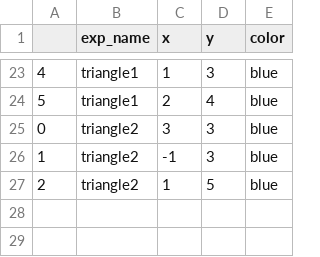
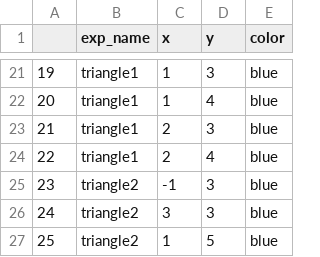
Before and after one commit to nicolas-kuechler/doe-suite, a CSV file: demo_project/doe-suite-results/example07-etl_$expected/etl_results/coord_all/coord_all.csv, drawn as a sheet; only a part is shown, gaps mark what is left out; the diff covers the shown part only.

```diff
--- a/demo_project/doe-suite-results/example07-etl_$expected/etl_results/coord_all/coord_all.csv
+++ b/demo_project/doe-suite-results/example07-etl_$expected/etl_results/coord_all/coord_all.csv
@@ -23,5 +21,7 @@
-4,triangle1,1,3,blue
-5,triangle1,2,4,blue
-0,triangle2,3,3,blue
-1,triangle2,-1,3,blue
-2,triangle2,1,5,blue
+19,triangle1,1,3,blue
+20,triangle1,1,4,blue
+21,triangle1,2,3,blue
+22,triangle1,2,4,blue
+23,triangle2,-1,3,blue
+24,triangle2,3,3,blue
+25,triangle2,1,5,blue
```
Also changed, not shown: 9 added rows, 11 removed rows and 13 edited cells elsewhere in this file, demo_project/doe-suite-results/example02-single_$expected/etl_results/pipeline2/pipeline2.csv, demo_project/doe-suite-results/example07-etl_$expected/etl_results/commands/commands.csv, 45 other files.
